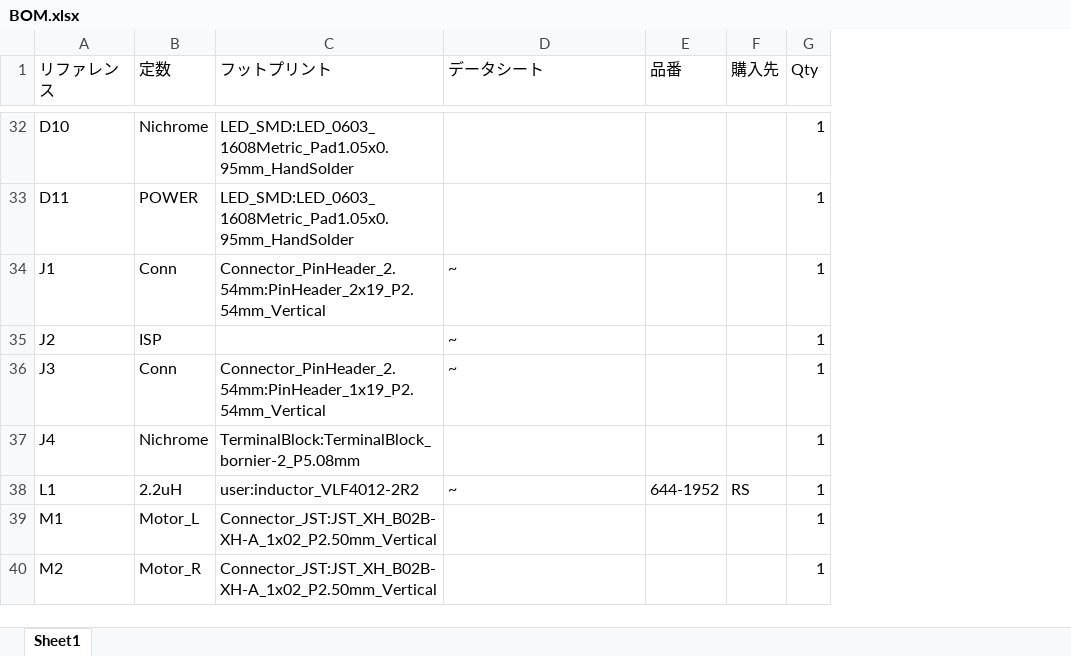
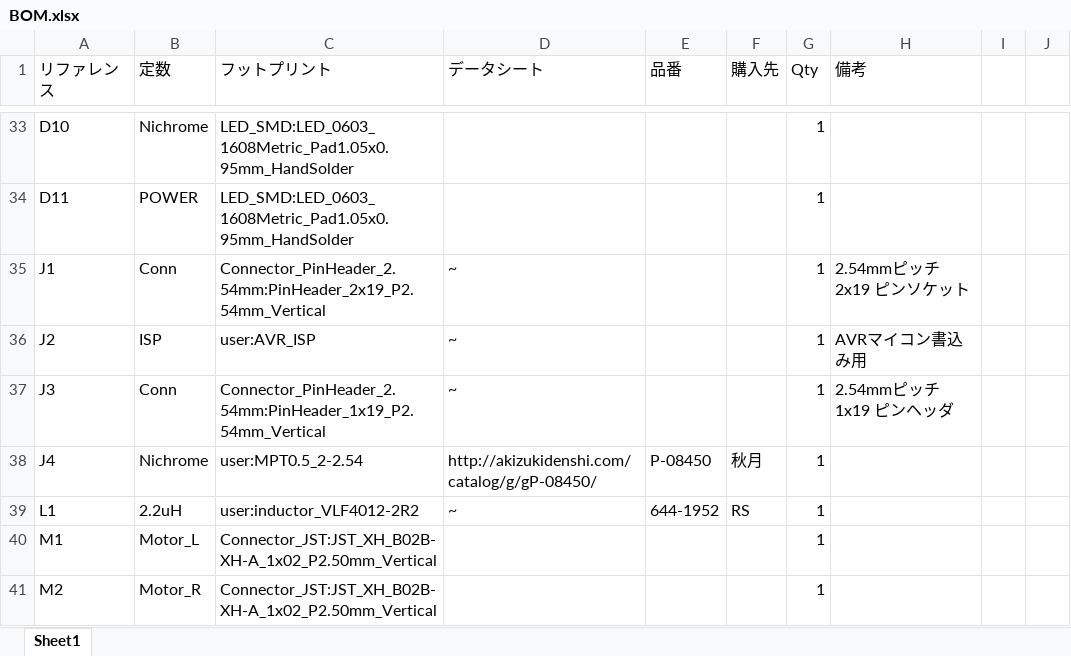
Before and after one commit to yosihisa/SOMESAT_2019, an Excel workbook: PCB/EDAMAME_S/BOM.xlsx, sheet Sheet1, drawn as a sheet; only a part is shown, gaps mark what is left out; values as stored, in another font and other column widths than the file's, no borders; addresses are those after the commit; the diff covers the shown part only; the diff names each change by its address in the sheet, - before the commit and + after, or states it on an @@ line.

```diff
--- a/PCB/EDAMAME_S/BOM.xlsx (sheet Sheet1)
+++ b/PCB/EDAMAME_S/BOM.xlsx (sheet Sheet1)
+column H (備考), rows 35-37: 2.54mmピッチ 2x19 ピンソケット | AVRマイコン書込み用 | 2.54mmピッチ 1x19 ピンヘッダ
+column I, empty
+column J, empty
-C36 (フットプリント): (empty)
+C36 (フットプリント): user:AVR_ISP
-C38 (フットプリント): TerminalBlock:TerminalBlock_bornier-2_P5.08mm
+C38 (フットプリント): user:MPT0.5_2-2.54
-D38 (データシート): (empty)
+D38 (データシート): http://akizukidenshi.com/catalog/g/gP-08450/
-E38 (品番): (empty)
+E38 (品番): P-08450
-F38 (購入先): (empty)
+F38 (購入先): 秋月
```
Also changed, not shown: 3 added rows, 1 removed row and 13 edited cells elsewhere in this sheet, 11 other files.
